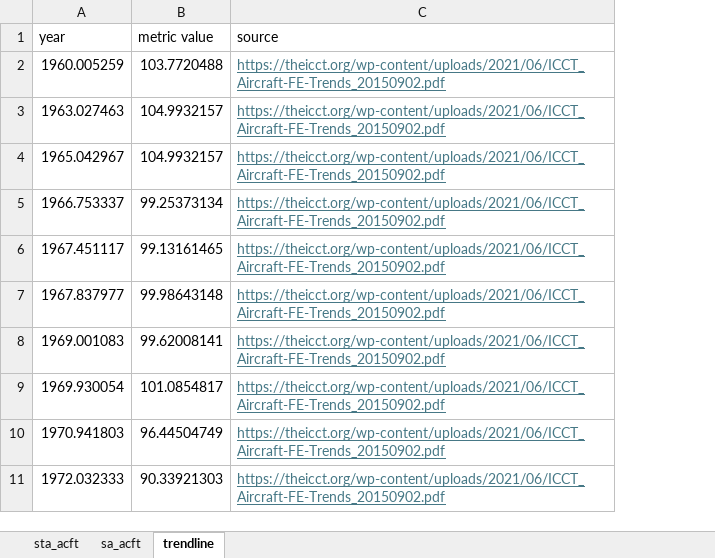
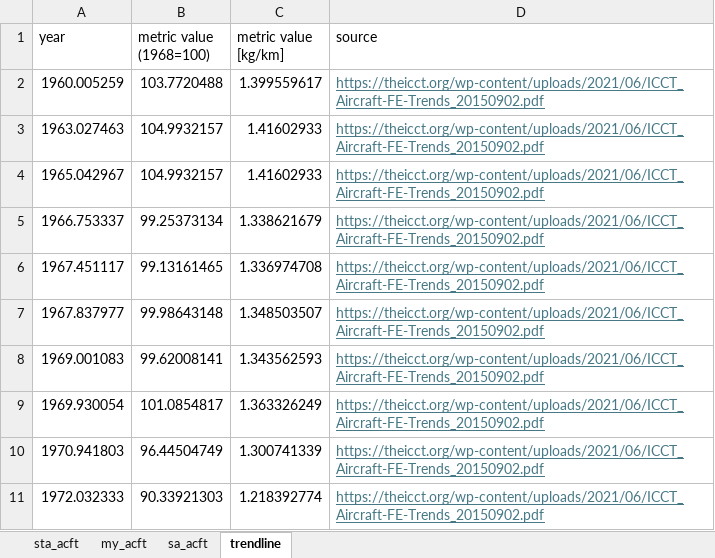
Before and after one commit to michaelweinold/phd_publication_figures, an Excel workbook: 4_aviation/metric_value/data/data.xlsx, sheet trendline, drawn as a sheet; only a part is shown; values as stored, in another font and other column widths than the file's, no borders; the diff names each change by its address in the sheet, - before the commit and + after, or states it on an @@ line.

```diff
--- a/4_aviation/metric_value/data/data.xlsx (sheet trendline)
+++ b/4_aviation/metric_value/data/data.xlsx (sheet trendline)
+sheet tab: my_acft
+column C (metric value [kg/km]), rows 2-11: 1.399559617 | 1.41602933 | 1.41602933 | 1.338621679 | 1.336974708 | 1.348503507 | 1.343562593 | 1.363326249 | 1.300741339 | 1.218392774
-B1: metric value
+B1: metric value (1968=100)
```
Also changed, not shown: sheet sta_acft, sheet sa_acft, 3 other files.
